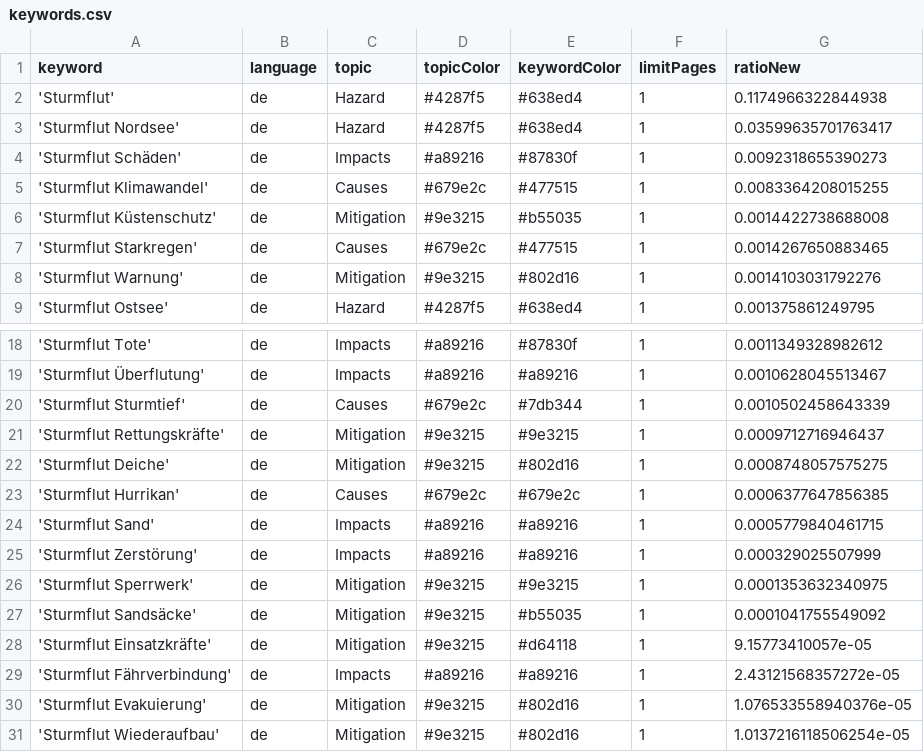
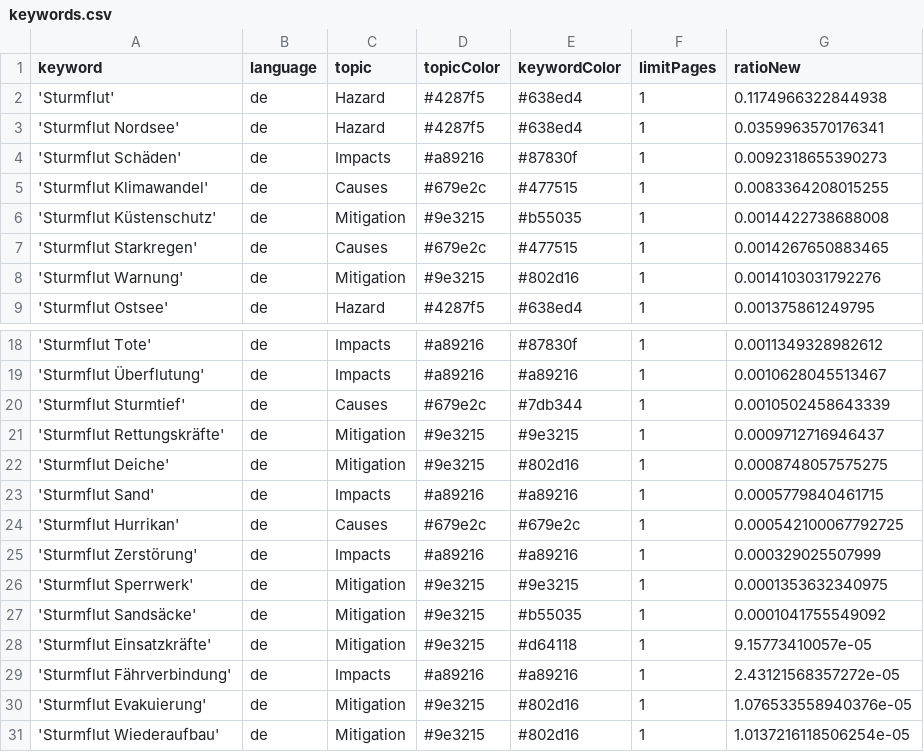
Before and after one commit to MomoMusic/surgeIsComing, a CSV file: keywords.csv, drawn as a sheet; only a part is shown, gaps mark what is left out.

Commit message:
Commit from GitHub Actions (harvest:0.0)

```diff
--- a/keywords.csv
+++ b/keywords.csv
@@ -2,3 +2,3 @@ keyword,language,topic,topicColor,keywordColor,limitPages,ratioNew
 'Sturmflut',de,Hazard,#4287f5,#638ed4,1,0.1174966322844938
-'Sturmflut Nordsee',de,Hazard,#4287f5,#638ed4,1,0.03599635701763417
+'Sturmflut Nordsee',de,Hazard,#4287f5,#638ed4,1,0.0359963570176341
 'Sturmflut Schäden',de,Impacts,#a89216,#87830f,1,0.0092318655390273
@@ -22,4 +22,4 @@ keyword,language,topic,topicColor,keywordColor,limitPages,ratioNew
 'Sturmflut Deiche',de,Mitigation,#9e3215,#802d16,1,0.0008748057575275
-'Sturmflut Hurrikan',de,Causes,#679e2c,#679e2c,1,0.0006377647856385
 'Sturmflut Sand',de,Impacts,#a89216,#a89216,1,0.0005779840461715
+'Sturmflut Hurrikan',de,Causes,#679e2c,#679e2c,1,0.000542100067792725
 'Sturmflut Zerstörung',de,Impacts,#a89216,#a89216,1,0.000329025507999
```
